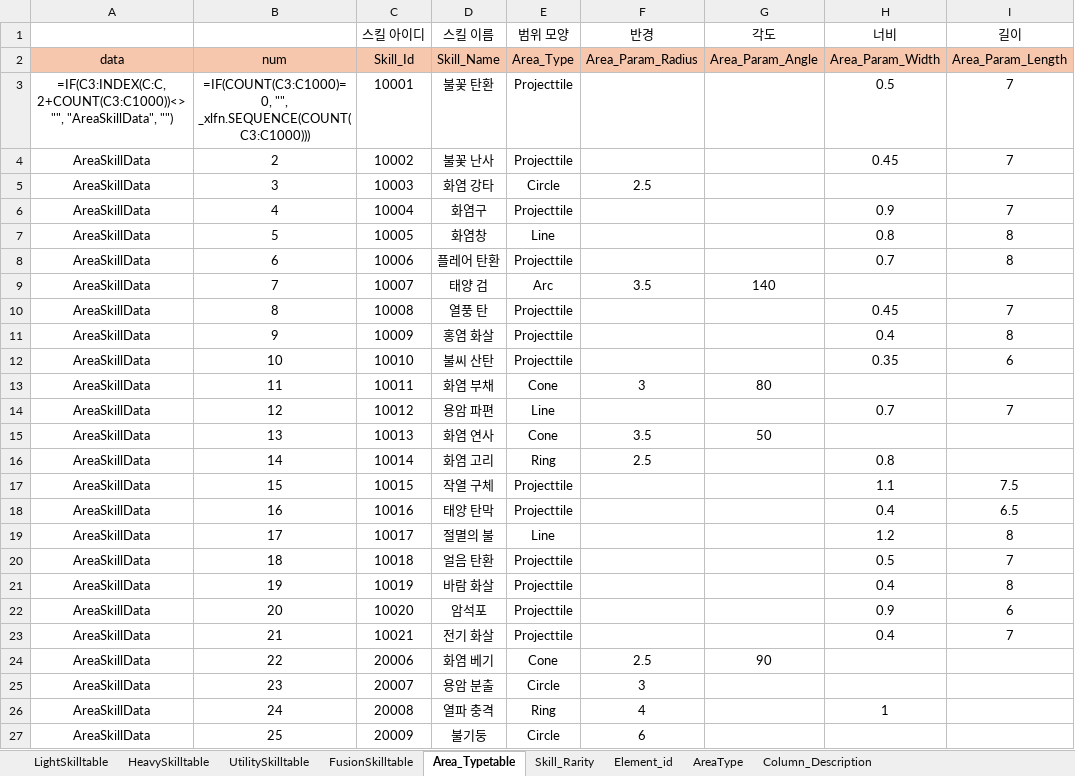
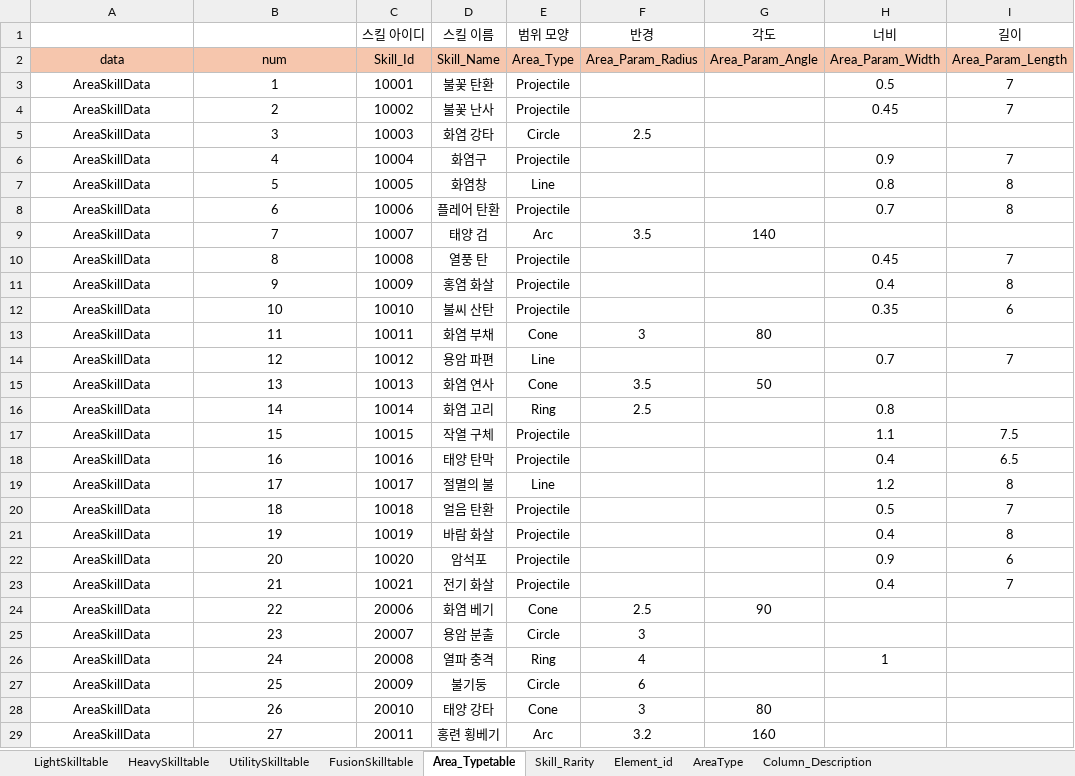
Before and after one commit to gitgiung/SBSAcademy_Team01, an Excel workbook: SkillDatatable.xlsx, sheet Area_Typetable, drawn as a sheet; only a part is shown; the shorter side is filled out with more unchanged rows; values as stored, in another font and other column widths than the file's, no borders; formulas without a stored value are shown as written; the diff names each change by its address in the sheet, - before the commit and + after, or states it on an @@ line.

```diff
--- a/SkillDatatable.xlsx (sheet Area_Typetable)
+++ b/SkillDatatable.xlsx (sheet Area_Typetable)
-A3: =IF(C3:INDEX(C:C, 2+COUNT(C3:C1000))<>"", "AreaSkillData", "")
+A3: AreaSkillData
-B3: =IF(COUNT(C3:C1000)=0, "", _xlfn.SEQUENCE(COUNT(C3:C1000)))
+B3: 1
-E3:E4 (범위 모양): Projecttile
+E3:E4 (범위 모양): Projectile
-E6 (범위 모양): Projecttile
+E6 (범위 모양): Projectile
-E8 (범위 모양): Projecttile
+E8 (범위 모양): Projectile
-E10:E12 (범위 모양): Projecttile
+E10:E12 (범위 모양): Projectile
-E17:E18 (범위 모양): Projecttile
+E17:E18 (범위 모양): Projectile
-E20:E23 (범위 모양): Projecttile
+E20:E23 (범위 모양): Projectile
```
Also changed, not shown: sheet FusionSkilltable, sheet AreaType, sheet UtilitySkilltable, sheet HeavySkilltable, sheet LightSkilltable, sheet Skill_Rarity, 1 more sheet, EnemyDatatable.xlsx.
